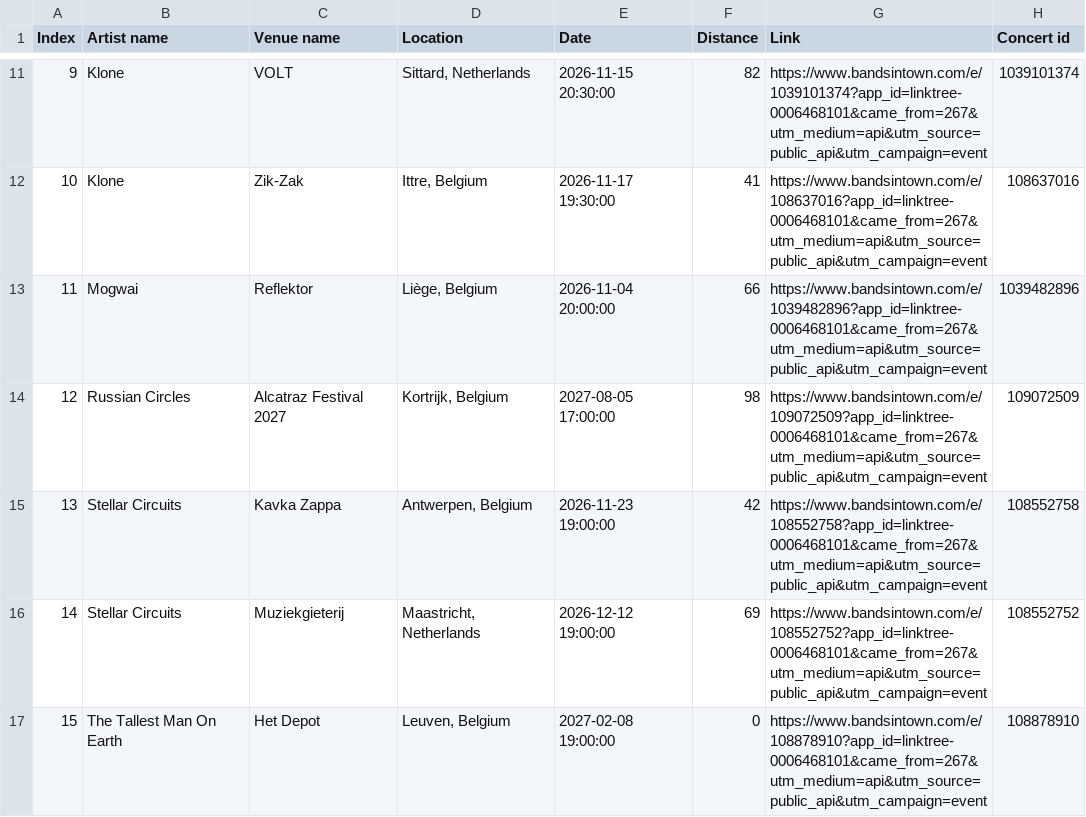
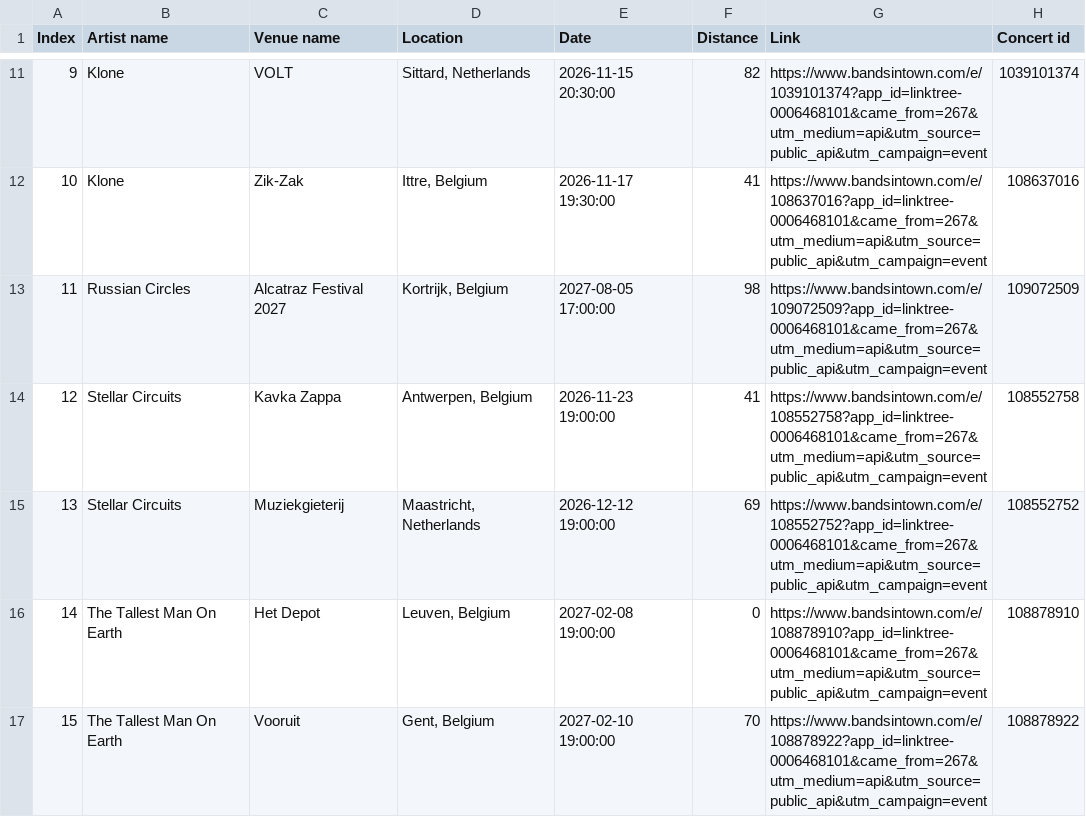
Before and after one commit to RobinVH/RobinVH.github.io, a CSV file: SpotifyAuto/event_data.csv, drawn as a sheet; only a part is shown, gaps mark what is left out; the shorter side is filled out with more unchanged rows; removed rows and columns are numbered as before the commit, all else as after; the diff names each change by its address in the sheet, - before the commit and + after, or states it on an @@ line.

```diff
--- a/SpotifyAuto/event_data.csv
+++ b/SpotifyAuto/event_data.csv
-row 13: 11 | Mogwai | Reflektor | Liège, Belgium | 2026-11-04 20:00:00 | 66 | https://www.bandsintown.com/e/1039482896?app_id=linktree-0006468101&came_from=267&utm_medium=api&utm_source=public_api&utm_campaign=event | 1039482896
@@ column A (Index) renumbered from row 13 down @@
-F14 (Distance): 42
+F14 (Distance): 41
```
Also changed, not shown: 3 other files.
